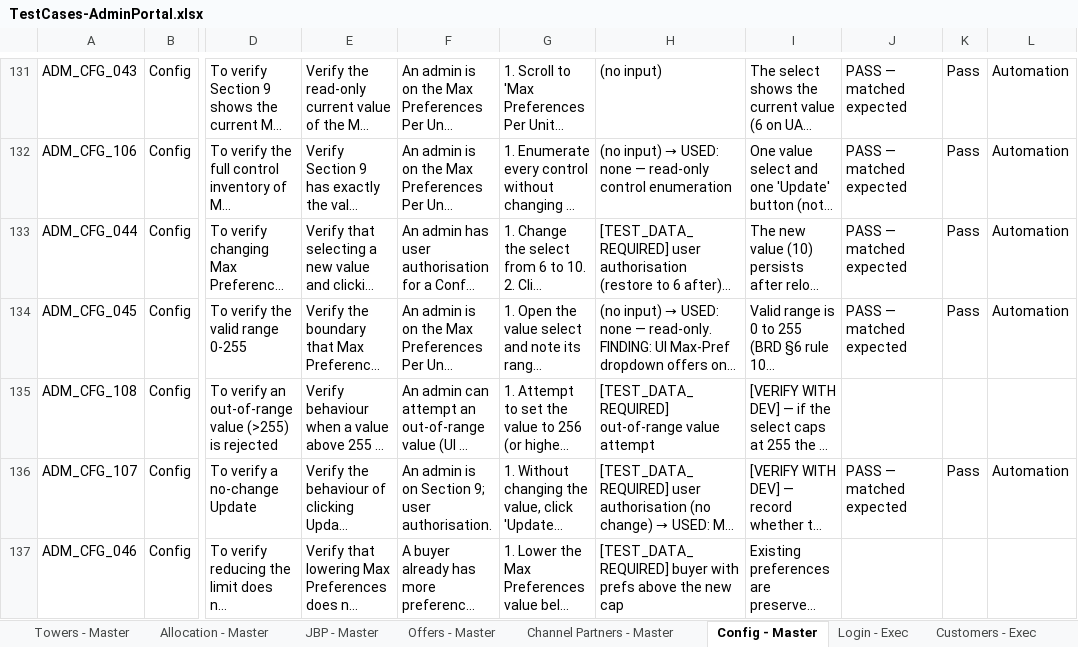
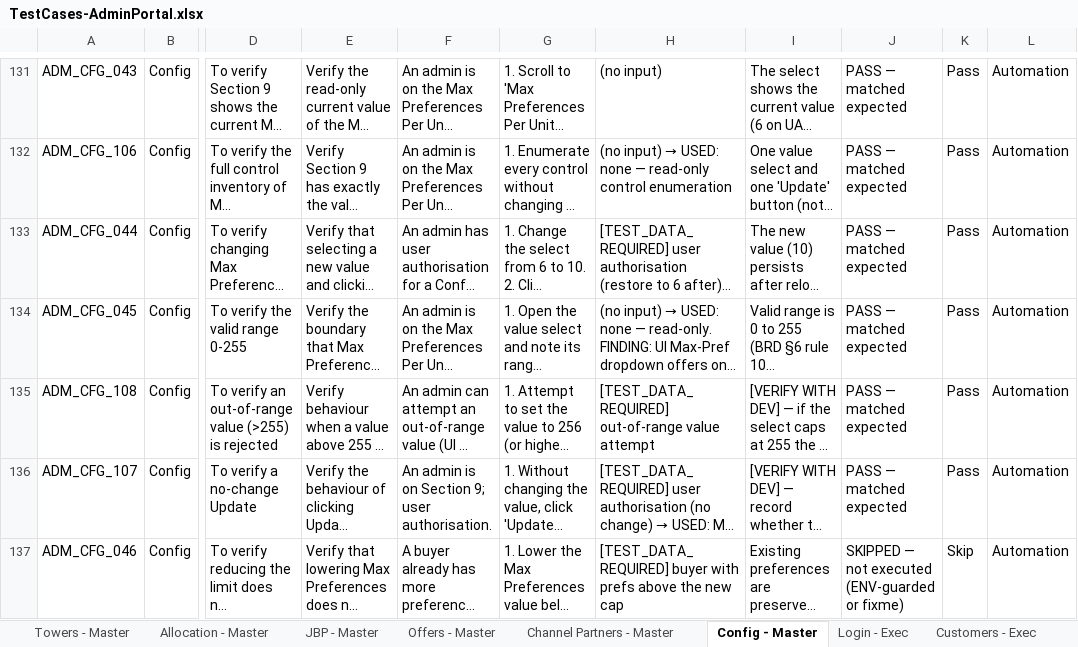
Before and after one commit to Anjalijha2/AI-Automation-hoabl, an Excel workbook: manual-qa-repository/07-execution/TestCases-AdminPortal.xlsx, sheet Config - Master, drawn as a sheet; only a part is shown, gaps mark what is left out; long unchanged cells end in …; values as stored, in another font and other column widths than the file's, no borders; the diff covers the shown part only; the diff names each change by its address in the sheet, - before the commit and + after, or states it on an @@ line.

```diff
--- a/manual-qa-repository/07-execution/TestCases-AdminPortal.xlsx (sheet Config - Master)
+++ b/manual-qa-repository/07-execution/TestCases-AdminPortal.xlsx (sheet Config - Master)
-J135: (empty)
+J135: PASS — matched expected
-K135: (empty)
+K135: Pass
-L135: (empty)
+L135: Automation
-J137: (empty)
+J137: SKIPPED — not executed (ENV-guarded or fixme)
-K137: (empty)
+K137: Skip
-L137: (empty)
+L137: Automation
```
Also changed, not shown: 10 edited cells elsewhere in this sheet, sheet Config - Exec, 3 other files.
